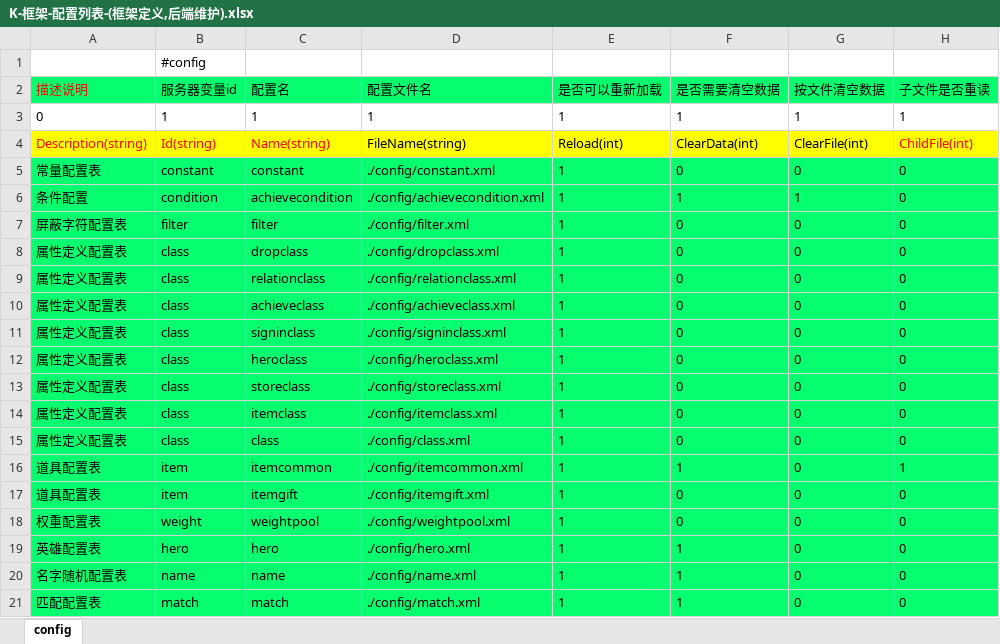
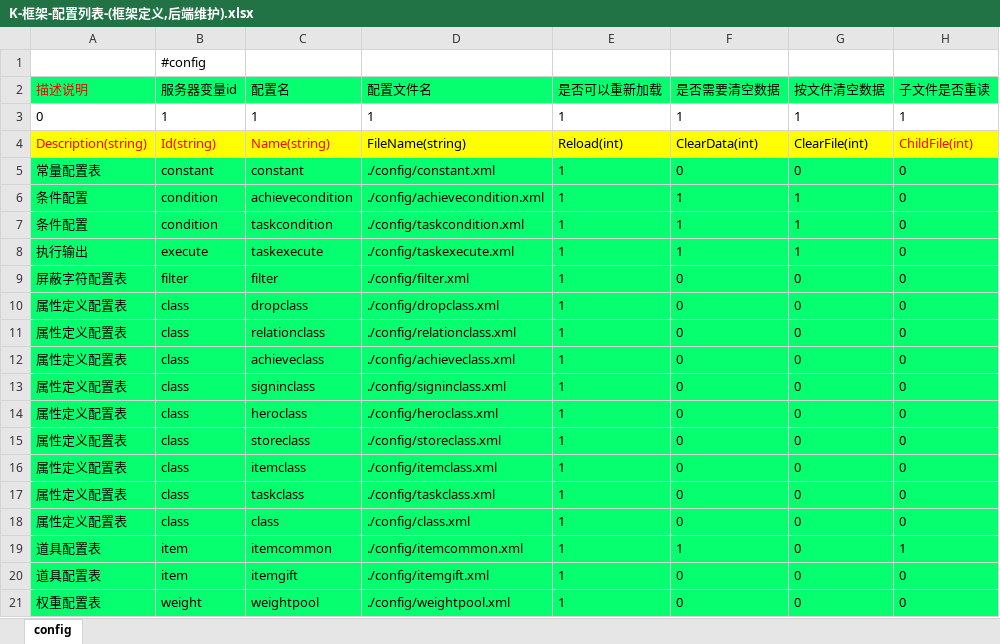
Before and after one commit to lori227/Fighter, an Excel workbook: Resource/excel/K-框架-配置列表-(框架定义,后端维护).xlsx, sheet config, drawn as a sheet; only a part is shown; the shorter side is filled out with more unchanged rows; values as stored, in another font and other column widths than the file's, no borders; the diff names each change by its address in the sheet, - before the commit and + after, or states it on an @@ line.

```diff
--- a/Resource/excel/K-框架-配置列表-(框架定义,后端维护).xlsx (sheet config)
+++ b/Resource/excel/K-框架-配置列表-(框架定义,后端维护).xlsx (sheet config)
+row 7: 条件配置 | condition | taskcondition | ./config/taskcondition.xml | 1 | 1 | 1 | 0
+row 8: 执行输出 | execute | taskexecute | ./config/taskexecute.xml | 1 | 1 | 1 | 0
+row 17: 属性定义配置表 | class | taskclass | ./config/taskclass.xml | 1 | 0 | 0 | 0
```
Also changed, not shown: Resource/excel/K-框架-配置列表-(框架维护,请勿修改).xlsx, 19 other files.
